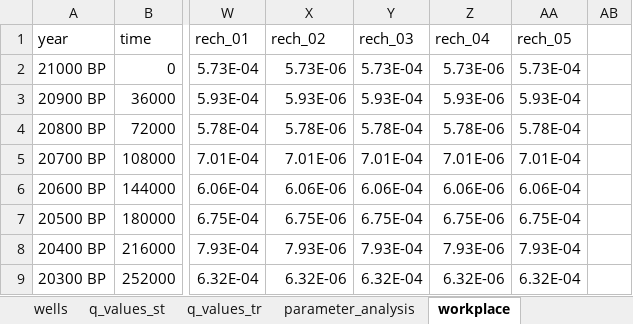
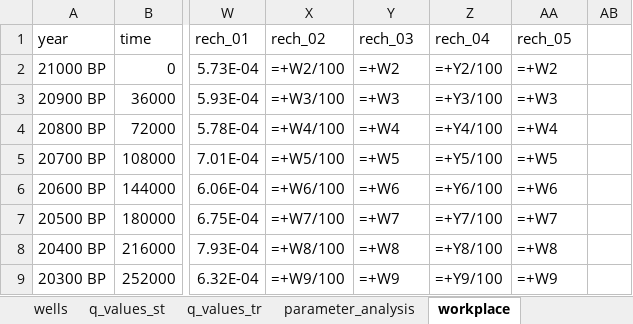
Before and after one commit to femarivera/ConfinedLab, an Excel workbook: setup.xlsx, sheet workplace, drawn as a sheet; only a part is shown, gaps mark what is left out; values as stored, in another font and other column widths than the file's, no borders; formulas without a stored value are shown as written; the diff covers the shown part only; the diff names each change by its address in the sheet, - before the commit and + after, or states it on an @@ line.

```diff
--- a/setup.xlsx (sheet workplace)
+++ b/setup.xlsx (sheet workplace)
-X2: 5.73E-06
+X2: =+W2/100
-Y2: 5.73E-04
+Y2: =+W2
-Z2: 5.73E-06
+Z2: =+Y2/100
-AA2: 5.73E-04
+AA2: =+W2
-X3: 5.93E-06
+X3: =+W3/100
-Y3: 5.93E-04
+Y3: =+W3
-Z3: 5.93E-06
+Z3: =+Y3/100
-AA3: 5.93E-04
+AA3: =+W3
-X4: 5.78E-06
+X4: =+W4/100
-Y4: 5.78E-04
+Y4: =+W4
-Z4: 5.78E-06
+Z4: =+Y4/100
-AA4: 5.78E-04
+AA4: =+W4
-X5: 7.01E-06
+X5: =+W5/100
-Y5: 7.01E-04
+Y5: =+W5
-Z5: 7.01E-06
+Z5: =+Y5/100
-AA5: 7.01E-04
+AA5: =+W5
-X6: 6.06E-06
+X6: =+W6/100
-Y6: 6.06E-04
+Y6: =+W6
-Z6: 6.06E-06
+Z6: =+Y6/100
-AA6: 6.06E-04
+AA6: =+W6
-X7: 6.75E-06
+X7: =+W7/100
-Y7: 6.75E-04
+Y7: =+W7
-Z7: 6.75E-06
+Z7: =+Y7/100
-AA7: 6.75E-04
+AA7: =+W7
-X8: 7.93E-06
+X8: =+W8/100
-Y8: 7.93E-04
+Y8: =+W8
-Z8: 7.93E-06
+Z8: =+Y8/100
-AA8: 7.93E-04
+AA8: =+W8
-X9: 6.32E-06
+X9: =+W9/100
-Y9: 6.32E-04
+Y9: =+W9
-Z9: 6.32E-06
+Z9: =+Y9/100
-AA9: 6.32E-04
+AA9: =+W9
```
Also changed, not shown: 580 edited cells elsewhere in this sheet, sheet parameters, sheet q_values_tr, sheet wells, sheet transient_recharge, sheet q_values_st, sheet parameter_analysis, 1 more sheet, 7 other files.
